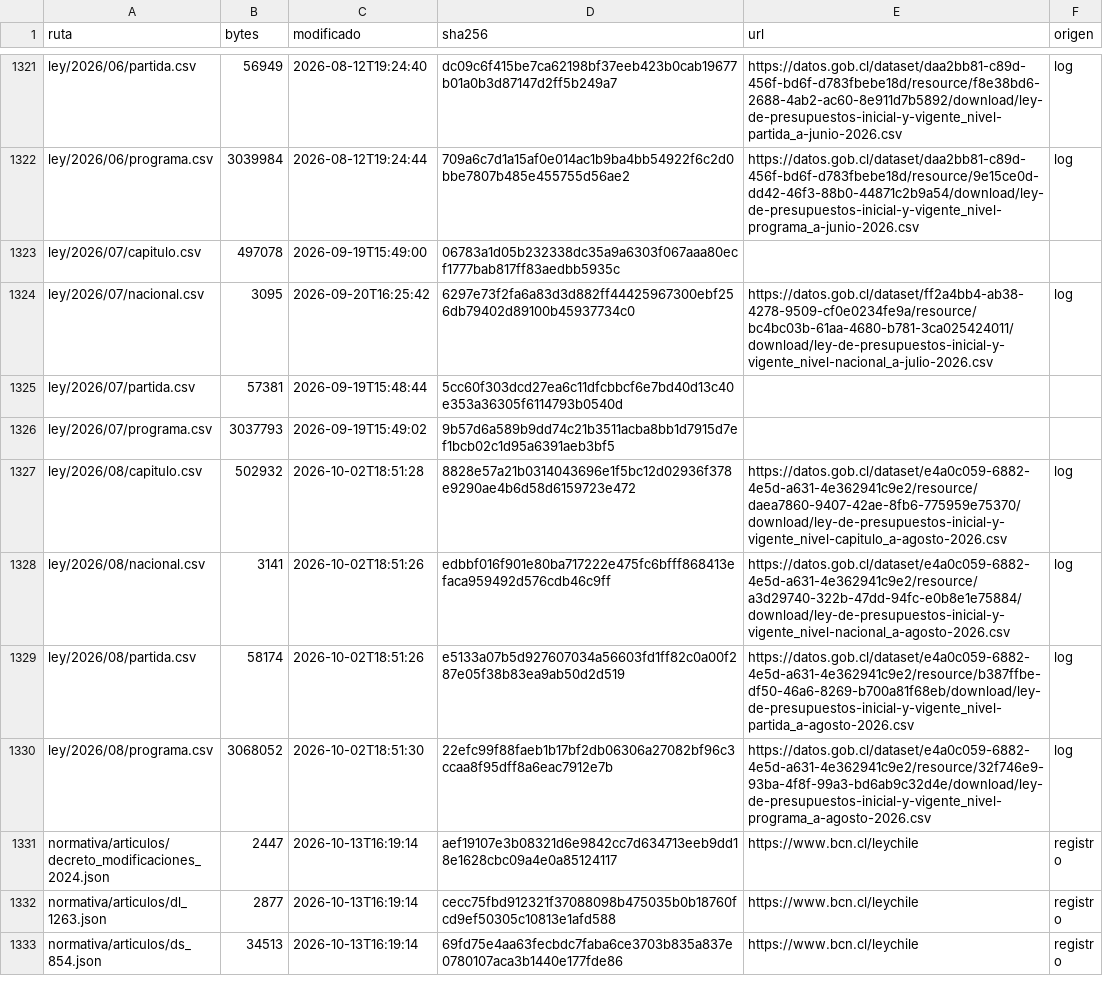
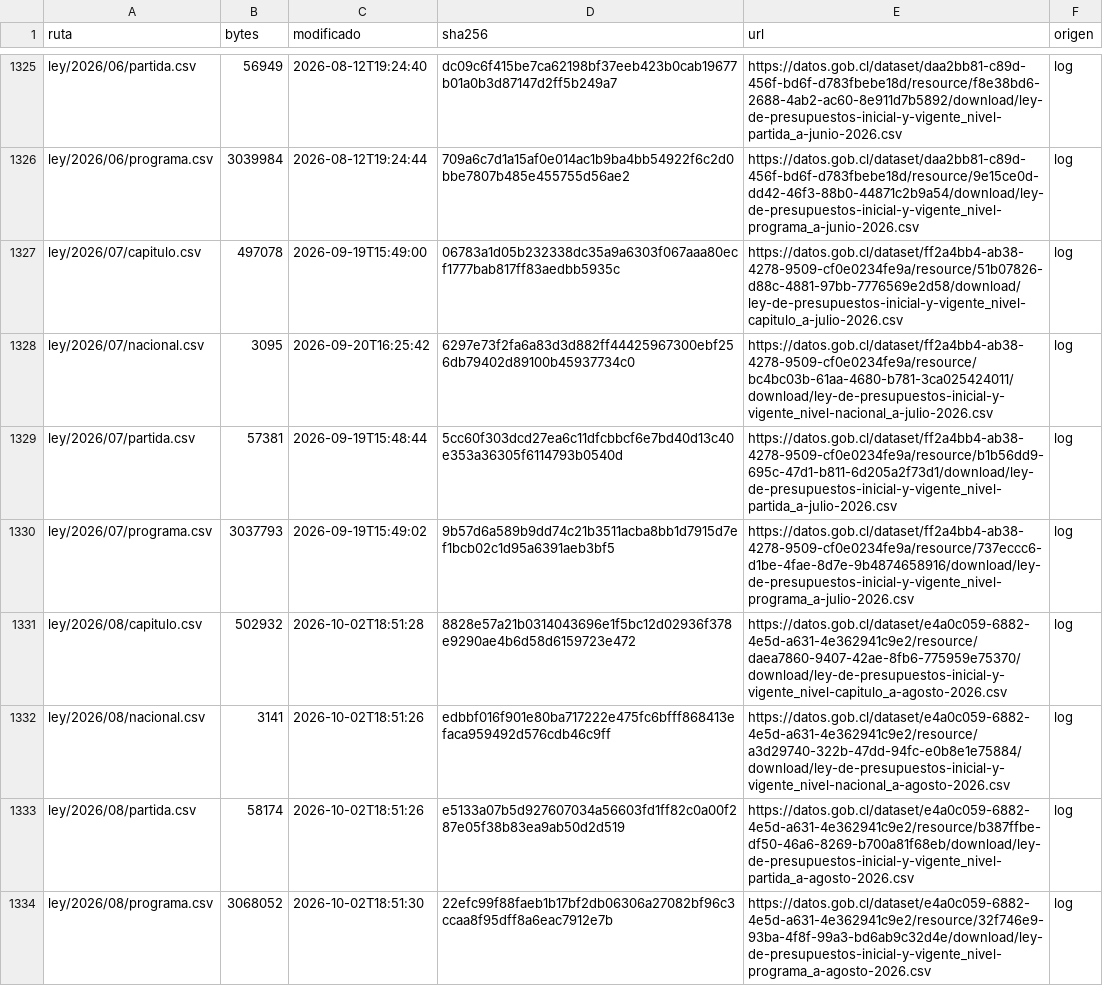
Before and after one commit to Nicovh-Analytics/dipres-analytics, a CSV file: docs/manifiesto_datos.csv, drawn as a sheet; only a part is shown, gaps mark what is left out; the shorter side is filled out with more unchanged rows; the diff covers the shown part only.

Commit message:
Tests, versiones fijas y GitHub Actions; datos a septiembre 2026; manifiesto con origen de cada archivo

```diff
--- a/docs/manifiesto_datos.csv
+++ b/docs/manifiesto_datos.csv
@@ -1322,6 +1326,6 @@ ley/2026/06/partida.csv,56949,2026-08-12T19:24:40,dc09c6f415be7ca62198bf37eeb423
 ley/2026/06/programa.csv,3039984,2026-08-12T19:24:44,709a6c7d1a15af0e014ac1b9ba4bb54922f6c2d0bbe7807b485e455755d56ae2,https://datos.gob.cl/dataset/daa2bb81-c89d-456f-bd6f-d783fbebe18d/resource/9e15ce0d-dd42-46f3-88b0-44871c2b9a54/download/ley-de-presupuestos-inicial-y-vigente_nivel-programa_a-junio-2026.csv,log
-ley/2026/07/capitulo.csv,497078,2026-09-19T15:49:00,06783a1d05b232338dc35a9a6303f067aaa80ecf1777bab817ff83aedbb5935c,,
+ley/2026/07/capitulo.csv,497078,2026-09-19T15:49:00,06783a1d05b232338dc35a9a6303f067aaa80ecf1777bab817ff83aedbb5935c,https://datos.gob.cl/dataset/ff2a4bb4-ab38-4278-9509-cf0e0234fe9a/resource/51b07826-d88c-4881-97bb-7776569e2d58/download/ley-de-presupuestos-inicial-y-vigente_nivel-capitulo_a-julio-2026.csv,log
 ley/2026/07/nacional.csv,3095,2026-09-20T16:25:42,6297e73f2fa6a83d3d882ff44425967300ebf256db79402d89100b45937734c0,https://datos.gob.cl/dataset/ff2a4bb4-ab38-4278-9509-cf0e0234fe9a/resource/bc4bc03b-61aa-4680-b781-3ca025424011/download/ley-de-presupuestos-inicial-y-vigente_nivel-nacional_a-julio-2026.csv,log
-ley/2026/07/partida.csv,57381,2026-09-19T15:48:44,5cc60f303dcd27ea6c11dfcbbcf6e7bd40d13c40e353a36305f6114793b0540d,,
-ley/2026/07/programa.csv,3037793,2026-09-19T15:49:02,9b57d6a589b9dd74c21b3511acba8bb1d7915d7ef1bcb02c1d95a6391aeb3bf5,,
+ley/2026/07/partida.csv,57381,2026-09-19T15:48:44,5cc60f303dcd27ea6c11dfcbbcf6e7bd40d13c40e353a36305f6114793b0540d,https://datos.gob.cl/dataset/ff2a4bb4-ab38-4278-9509-cf0e0234fe9a/resource/b1b56dd9-695c-47d1-b811-6d205a2f73d1/download/ley-de-presupuestos-inicial-y-vigente_nivel-partida_a-julio-2026.csv,log
+ley/2026/07/programa.csv,3037793,2026-09-19T15:49:02,9b57d6a589b9dd74c21b3511acba8bb1d7915d7ef1bcb02c1d95a6391aeb3bf5,https://datos.gob.cl/dataset/ff2a4bb4-ab38-4278-9509-cf0e0234fe9a/resource/737eccc6-d1be-4fae-8d7e-9b4874658916/download/ley-de-presupuestos-inicial-y-vigente_nivel-programa_a-julio-2026.csv,log
 ley/2026/08/capitulo.csv,502932,2026-10-02T18:51:28,8828e57a21b0314043696e1f5bc12d02936f378e9290ae4b6d58d6159723e472,https://datos.gob.cl/dataset/e4a0c059-6882-4e5d-a631-4e362941c9e2/resource/daea7860-9407-42ae-8fb6-775959e75370/download/ley-de-presupuestos-inicial-y-vigente_nivel-capitulo_a-agosto-2026.csv,log
```
Also changed, not shown: 8 added rows and 60 edited cells elsewhere in this file, 18 other files.
